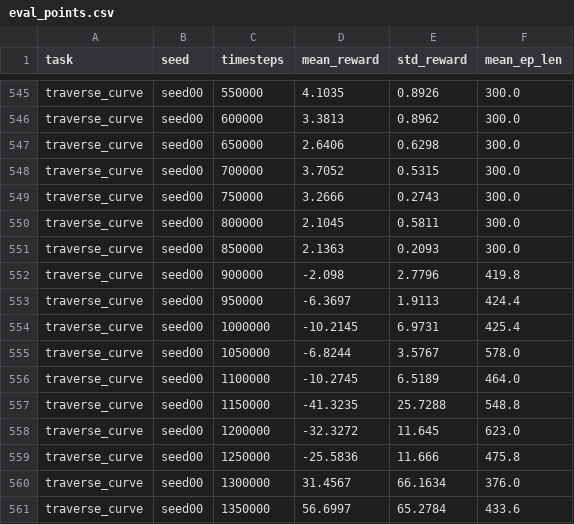
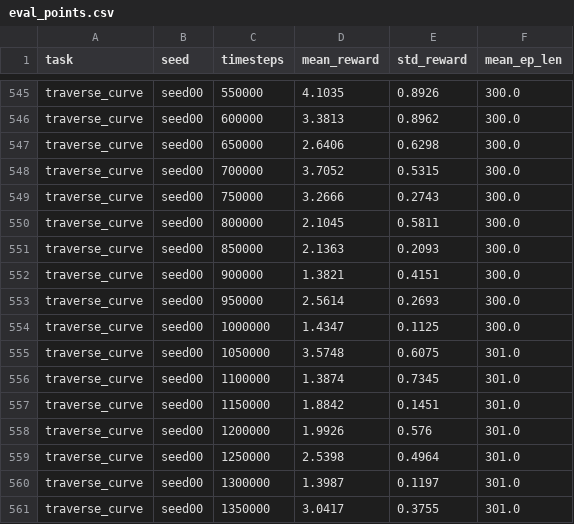
Before and after one commit to Anhao1314/go2_lianghua, a CSV file: data/datasets/eval_points.csv, drawn as a sheet; only a part is shown, gaps mark what is left out; the diff covers the shown part only.

Commit message:
[data] 2026-08-18 16:30:07

```diff
--- a/data/datasets/eval_points.csv
+++ b/data/datasets/eval_points.csv
@@ -551,11 +551,11 @@ traverse_curve,seed00,800000,2.1045,0.5811,300.0
 traverse_curve,seed00,850000,2.1363,0.2093,300.0
-traverse_curve,seed00,900000,-2.098,2.7796,419.8
-traverse_curve,seed00,950000,-6.3697,1.9113,424.4
-traverse_curve,seed00,1000000,-10.2145,6.9731,425.4
-traverse_curve,seed00,1050000,-6.8244,3.5767,578.0
-traverse_curve,seed00,1100000,-10.2745,6.5189,464.0
-traverse_curve,seed00,1150000,-41.3235,25.7288,548.8
-traverse_curve,seed00,1200000,-32.3272,11.645,623.0
-traverse_curve,seed00,1250000,-25.5836,11.666,475.8
-traverse_curve,seed00,1300000,31.4567,66.1634,376.0
-traverse_curve,seed00,1350000,56.6997,65.2784,433.6
+traverse_curve,seed00,900000,1.3821,0.4151,300.0
+traverse_curve,seed00,950000,2.5614,0.2693,300.0
+traverse_curve,seed00,1000000,1.4347,0.1125,300.0
+traverse_curve,seed00,1050000,3.5748,0.6075,301.0
+traverse_curve,seed00,1100000,1.3874,0.7345,301.0
+traverse_curve,seed00,1150000,1.8842,0.1451,301.0
+traverse_curve,seed00,1200000,1.9926,0.576,301.0
+traverse_curve,seed00,1250000,2.5398,0.4964,301.0
+traverse_curve,seed00,1300000,1.3987,0.1197,301.0
+traverse_curve,seed00,1350000,3.0417,0.3755,301.0
```
Also changed, not shown: 5 added rows and 18 edited cells elsewhere in this file, data/datasets/labels.csv, data/datasets/runs.csv, 2 other files.
